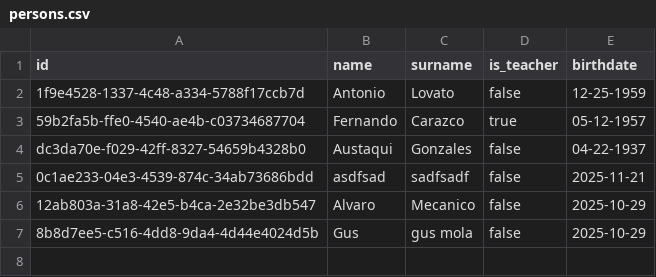
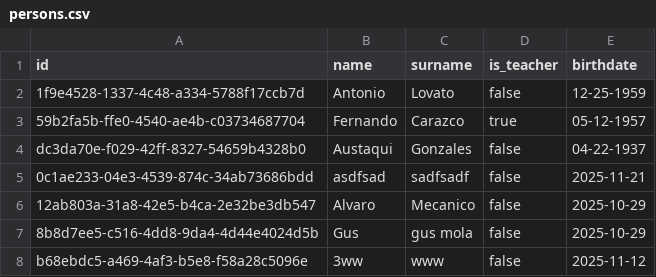
Before and after one commit to nacero-dev/FS-OCT-25, a CSV file: 24/backend/data/persons.csv, drawn as a sheet; the diff names each change by its address in the sheet, - before the commit and + after, or states it on an @@ line.

```diff
--- a/24/backend/data/persons.csv
+++ b/24/backend/data/persons.csv
+row 8: b68ebdc5-a469-4af3-b5e8-f58a28c5096e | 3ww | www | false | 2025-11-12
```
Also changed, not shown: 13 other files.
